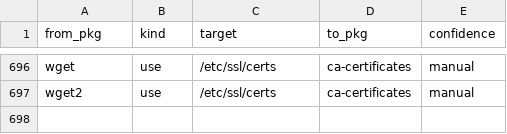
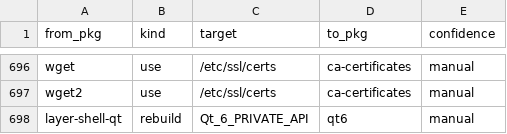
Before and after one commit to rizitis/Slackware64-Current-sofiles, a TSV file: depgraph.hints.tsv, drawn as a sheet; only a part is shown, gaps mark what is left out.

Commit message:
Add hint for rebuild layer-shell-qt manually
Signed-off-by: Anagnostakis Ioannis <elahistos@yahoo.gr>

```diff
--- a/depgraph.hints.tsv
+++ b/depgraph.hints.tsv
@@ -697 +697,2 @@ wget	use	/etc/ssl/certs	ca-certificates	manual
 wget2	use	/etc/ssl/certs	ca-certificates	manual
+layer-shell-qt	rebuild	Qt_6_PRIVATE_API	qt6	manual
```
Also changed, not shown: 1 other file.
